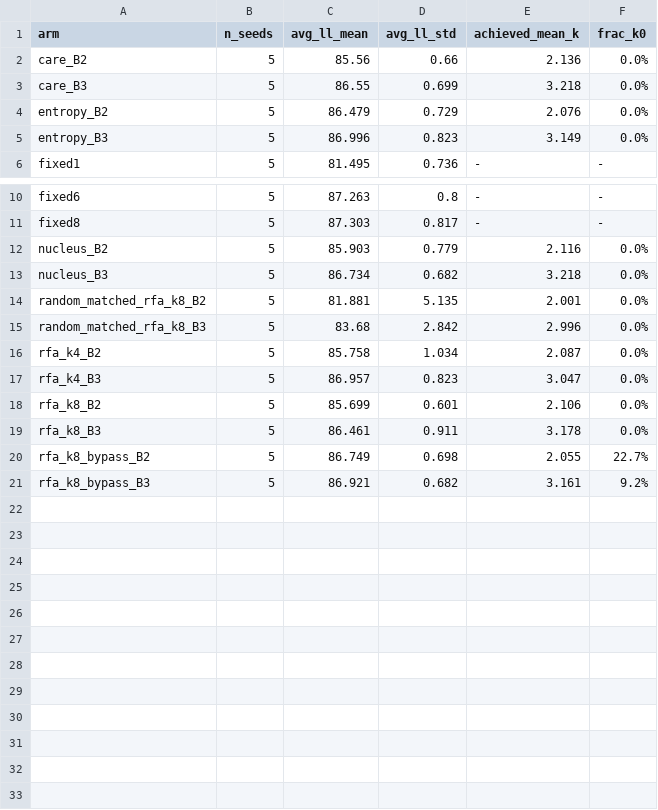
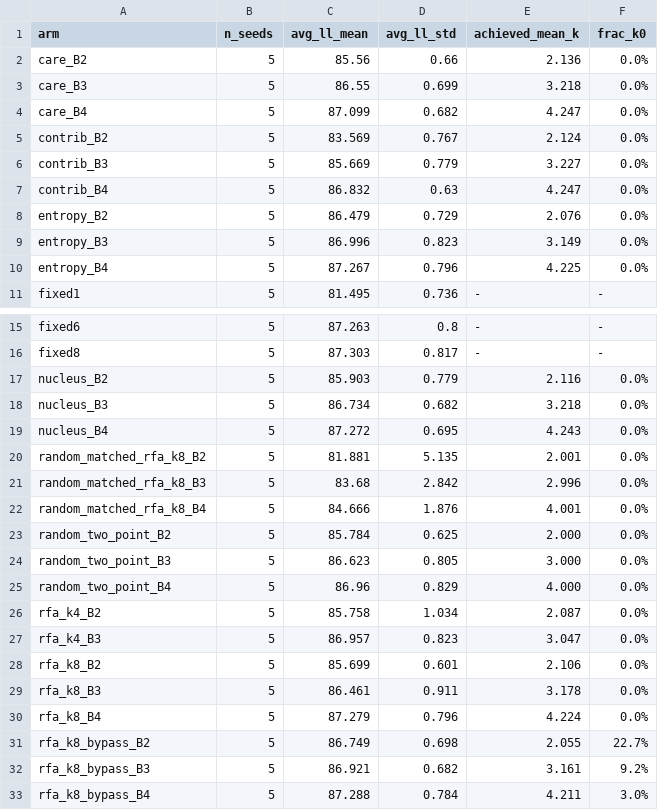
Before and after one commit to DoomSurfing/care, a CSV file: results/phase2_summary/accuracy.csv, drawn as a sheet; only a part is shown, gaps mark what is left out.

Commit message:
exp: phase2 results

```diff
--- a/results/phase2_summary/accuracy.csv
+++ b/results/phase2_summary/accuracy.csv
@@ -3,4 +3,9 @@ care_B2,5,85.56,0.66,2.136,0.0%
 care_B3,5,86.55,0.699,3.218,0.0%
+care_B4,5,87.099,0.682,4.247,0.0%
+contrib_B2,5,83.569,0.767,2.124,0.0%
+contrib_B3,5,85.669,0.779,3.227,0.0%
+contrib_B4,5,86.832,0.63,4.247,0.0%
 entropy_B2,5,86.479,0.729,2.076,0.0%
 entropy_B3,5,86.996,0.823,3.149,0.0%
+entropy_B4,5,87.267,0.796,4.225,0.0%
 fixed1,5,81.495,0.736,-,-
@@ -13,4 +18,9 @@ nucleus_B2,5,85.903,0.779,2.116,0.0%
 nucleus_B3,5,86.734,0.682,3.218,0.0%
+nucleus_B4,5,87.272,0.695,4.243,0.0%
 random_matched_rfa_k8_B2,5,81.881,5.135,2.001,0.0%
 random_matched_rfa_k8_B3,5,83.68,2.842,2.996,0.0%
+random_matched_rfa_k8_B4,5,84.666,1.876,4.001,0.0%
+random_two_point_B2,5,85.784,0.625,2.000,0.0%
+random_two_point_B3,5,86.623,0.805,3.000,0.0%
+random_two_point_B4,5,86.96,0.829,4.000,0.0%
 rfa_k4_B2,5,85.758,1.034,2.087,0.0%
@@ -19,3 +29,5 @@ rfa_k8_B2,5,85.699,0.601,2.106,0.0%
 rfa_k8_B3,5,86.461,0.911,3.178,0.0%
+rfa_k8_B4,5,87.279,0.796,4.224,0.0%
 rfa_k8_bypass_B2,5,86.749,0.698,2.055,22.7%
 rfa_k8_bypass_B3,5,86.921,0.682,3.161,9.2%
+rfa_k8_bypass_B4,5,87.288,0.784,4.211,3.0%
```
Also changed, not shown: results/phase2_summary/no_pos0/accuracy.csv, 9 other files.
